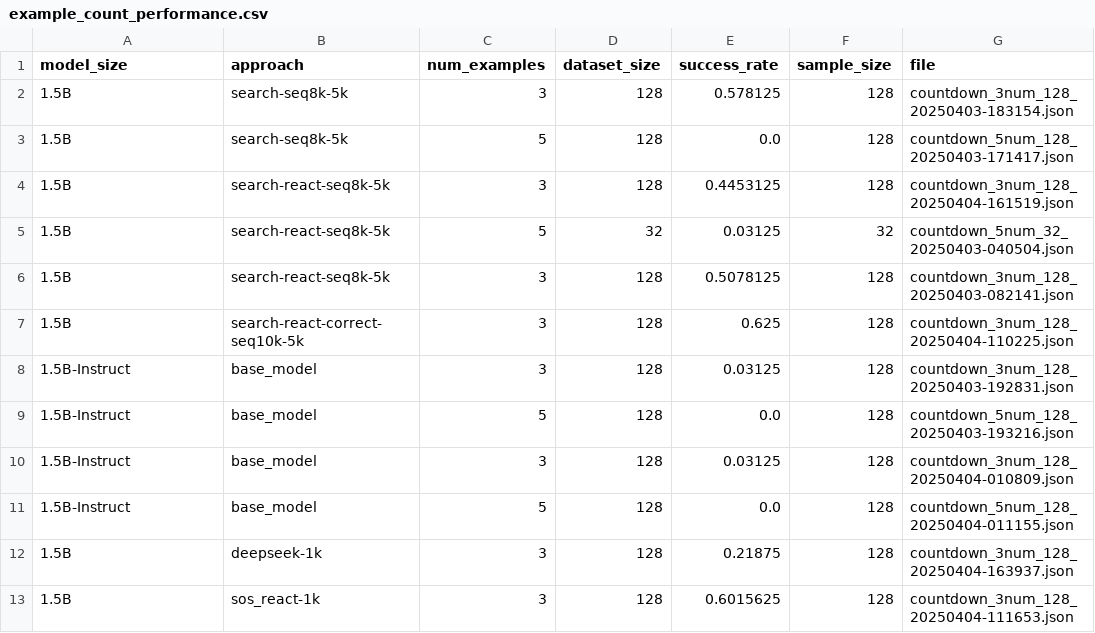
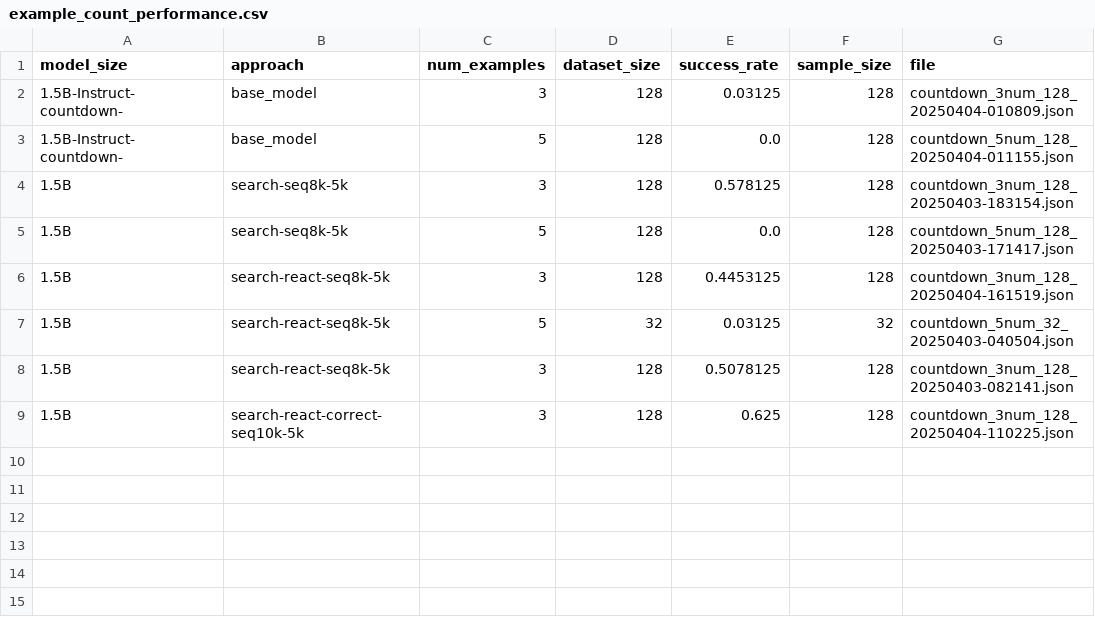
Before and after one commit to chloeli-15/stream-of-search, a CSV file: results/paper_data/example_count_performance.csv, drawn as a sheet; removed rows and columns are numbered as before the commit, all else as after; the diff names each change by its address in the sheet, - before the commit and + after, or states it on an @@ line.

```diff
--- a/results/paper_data/example_count_performance.csv
+++ b/results/paper_data/example_count_performance.csv
+row 2: 1.5B-Instruct-countdown- | base_model | 3 | 128 | 0.03125 | 128 | countdown_3num_128_20250404-010809.json
+row 3: 1.5B-Instruct-countdown- | base_model | 5 | 128 | 0.0 | 128 | countdown_5num_128_20250404-011155.json
-row 8: 1.5B-Instruct | base_model | 3 | 128 | 0.03125 | 128 | countdown_3num_128_20250403-192831.json
-row 9: 1.5B-Instruct | base_model | 5 | 128 | 0.0 | 128 | countdown_5num_128_20250403-193216.json
-row 10: 1.5B-Instruct | base_model | 3 | 128 | 0.03125 | 128 | countdown_3num_128_20250404-010809.json
-row 11: 1.5B-Instruct | base_model | 5 | 128 | 0.0 | 128 | countdown_5num_128_20250404-011155.json
-row 12: 1.5B | deepseek-1k | 3 | 128 | 0.21875 | 128 | countdown_3num_128_20250404-163937.json
-row 13: 1.5B | sos_react-1k | 3 | 128 | 0.6015625 | 128 | countdown_3num_128_20250404-111653.json
```
Also changed, not shown: results/paper_data/model_performance.csv, results/paper_data/results_summary.csv, 15 other files.
